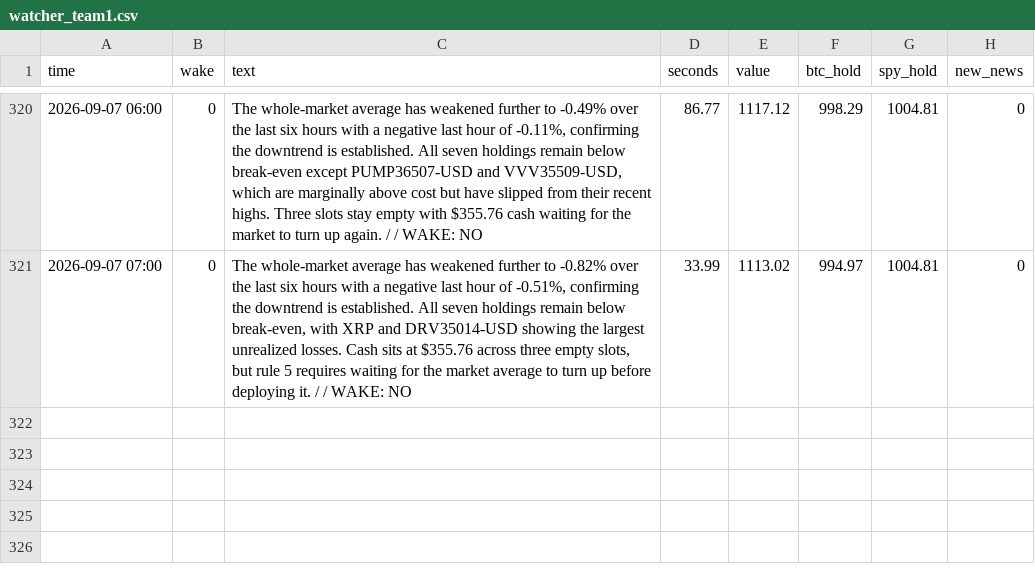
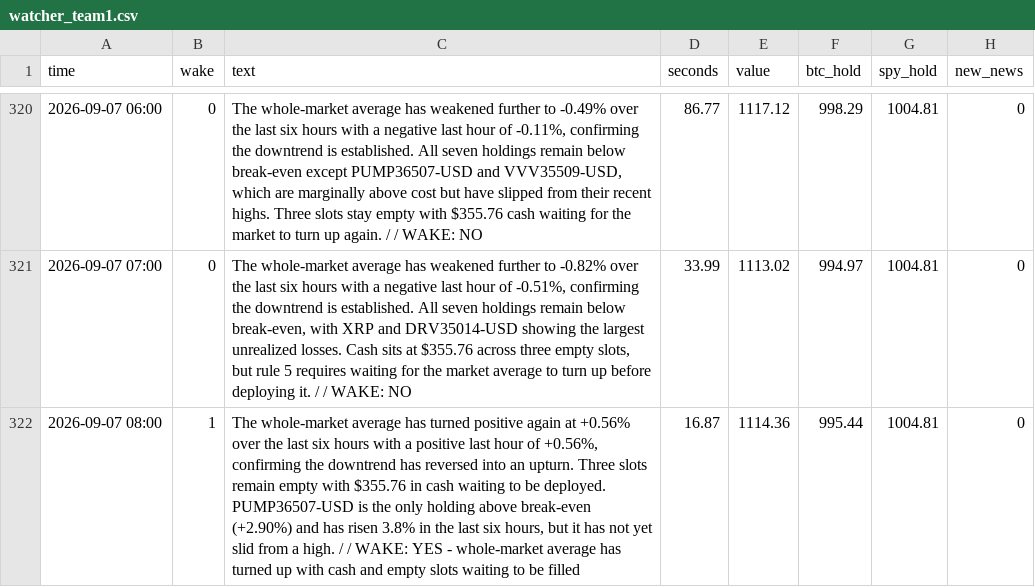
Before and after one commit to osofat100-cmyk/Machine-, a CSV file: mixed/watcher_team1.csv, drawn as a sheet; only a part is shown, gaps mark what is left out; the diff names each change by its address in the sheet, - before the commit and + after, or states it on an @@ line.

```diff
--- a/mixed/watcher_team1.csv
+++ b/mixed/watcher_team1.csv
+row 322: 2026-09-07 08:00 | 1 | The whole-market average has turned positive again at +0.56% over the last six hours with a positive last hour of +0.56%, confirming the downtrend has reversed into an upturn. Three slots remain empty with $355.76 in cash waiting to be deployed. PUMP36507-USD is the only holding above break-even (+2.90%) and has risen 3.8% in the last six hours, but it has not yet slid from a high. / / WAKE: YES - whole-market average has turned up with cash and empty slots waiting to be filled | 16.87 | 1114.36 | 995.44 | 1004.81 | 0
```
